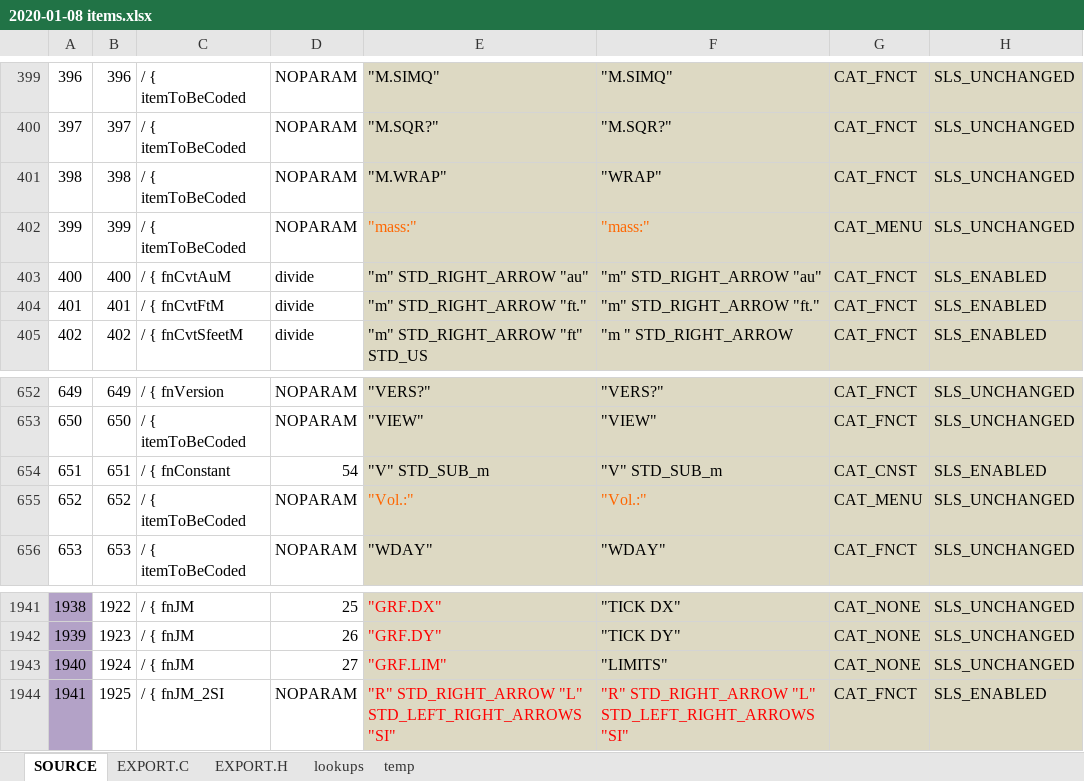
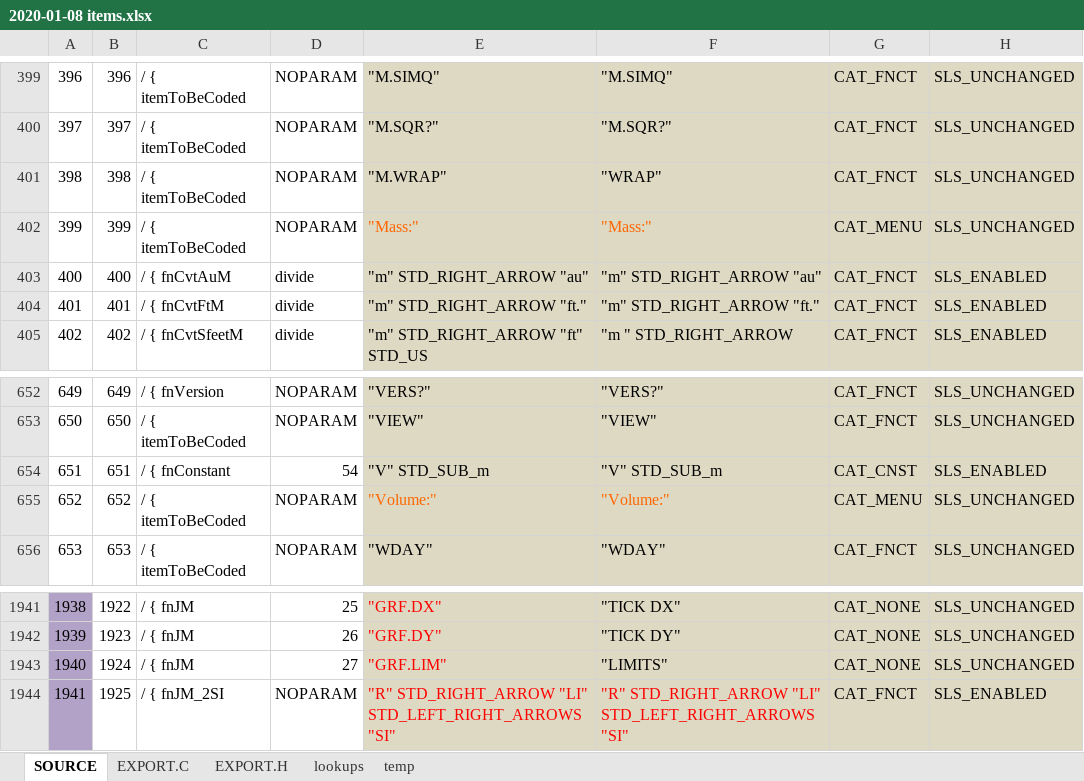
Before and after one commit to semi-simple/C43-mirror, an Excel workbook: src/2020-01-08 items.xlsx, sheet SOURCE, drawn as a sheet; only a part is shown, gaps mark what is left out; values as stored, in another font and other column widths than the file's, no borders; conditional formats not drawn; the diff names each change by its address in the sheet, - before the commit and + after, or states it on an @@ line.

Commit message:
<< >> Checking of conversions; maintenance of a few items texts in the spreadsheet

```diff
--- a/src/2020-01-08 items.xlsx (sheet SOURCE)
+++ b/src/2020-01-08 items.xlsx (sheet SOURCE)
-E402: "mass:"
+E402: "Mass:"
-F402: "mass:"
+F402: "Mass:"
-E655: "Vol.:"
+E655: "Volume:"
-F655: "Vol.:"
+F655: "Volume:"
-E1944: "R" STD_RIGHT_ARROW "L" STD_LEFT_RIGHT_ARROWS "SI"
+E1944: "R" STD_RIGHT_ARROW "LI" STD_LEFT_RIGHT_ARROWS "SI"
-F1944: "R" STD_RIGHT_ARROW "L" STD_LEFT_RIGHT_ARROWS "SI"
+F1944: "R" STD_RIGHT_ARROW "LI" STD_LEFT_RIGHT_ARROWS "SI"
```
Also changed, not shown: sheet EXPORT.C, 3 other files.
